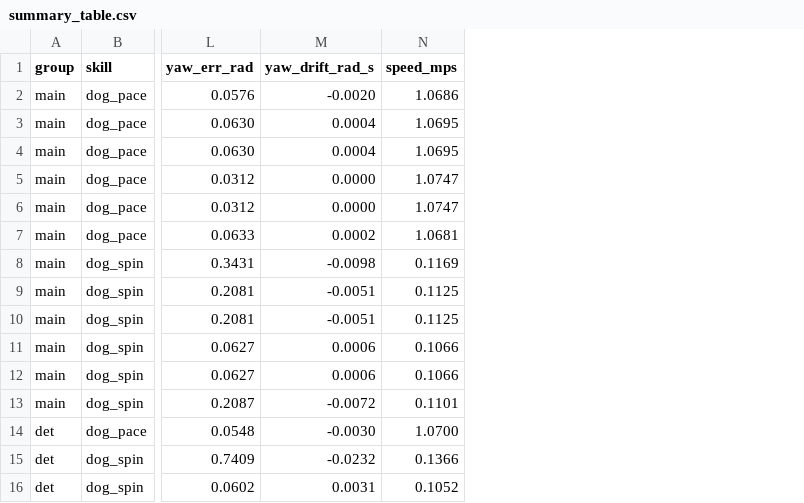
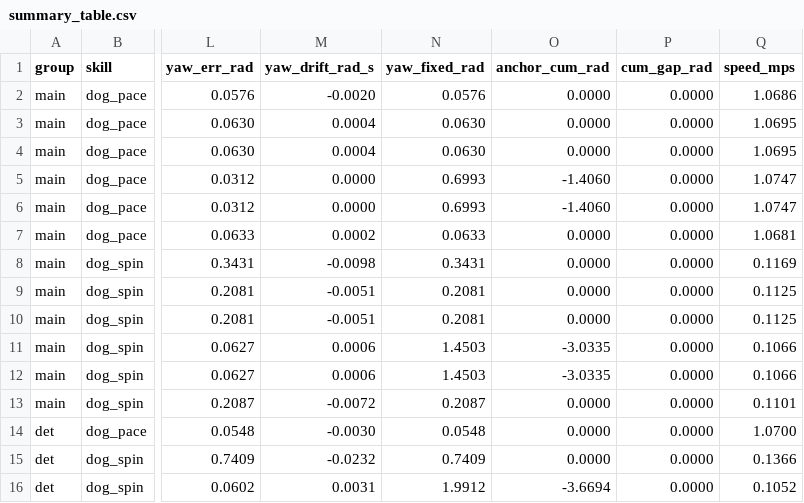
Before and after one commit to lllllllkx/robotic-imitation-improved, a CSV file: results/summary_table.csv, drawn as a sheet; only a part is shown, gaps mark what is left out; the diff names each change by its address in the sheet, - before the commit and + after, or states it on an @@ line.

```diff
--- a/results/summary_table.csv
+++ b/results/summary_table.csv
+column N (yaw_fixed_rad), rows 2-16: 0.0576 | 0.0630 | 0.0630 | 0.6993 | 0.6993 | 0.0633 | 0.3431 | 0.2081 | 0.2081 | 1.4503 | 1.4503 | 0.2087 | 0.0548 | 0.7409 | 1.9912
+column O (anchor_cum_rad), rows 2-16: 0.0000 | 0.0000 | 0.0000 | -1.4060 | -1.4060 | 0.0000 | 0.0000 | 0.0000 | 0.0000 | -3.0335 | -3.0335 | 0.0000 | 0.0000 | 0.0000 | -3.6694
+column P (cum_gap_rad), rows 2-16: all 0.0000
```
Also changed, not shown: 34 other files.
